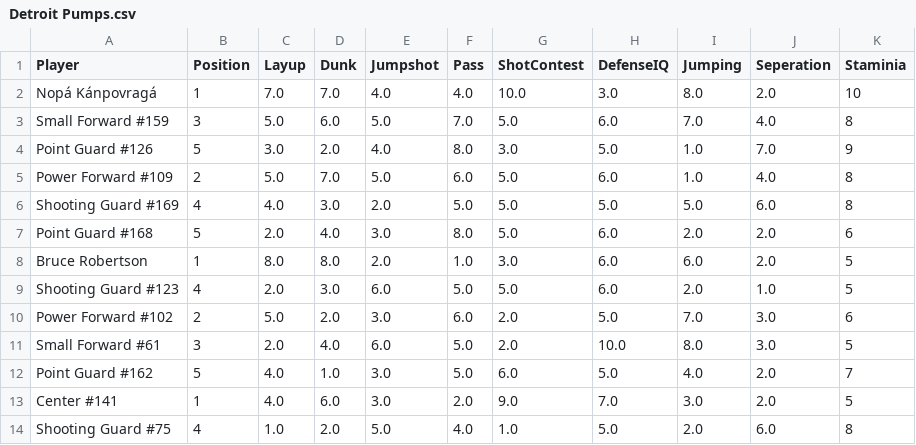
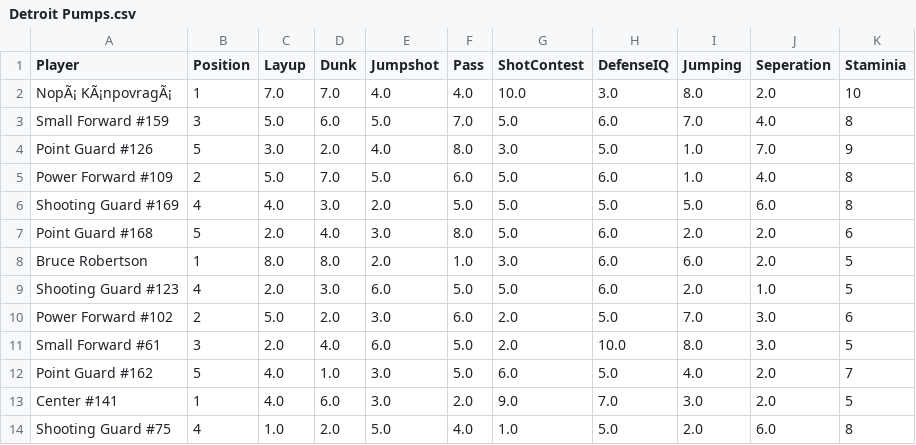
Before and after one commit to MatthewLDrake/FormulaBasketball, a CSV file: Detroit Pumps.csv, drawn as a sheet.

```diff
--- a/Detroit Pumps.csv
+++ b/Detroit Pumps.csv
@@ -1,3 +1,3 @@
 Player,Position,Layup,Dunk,Jumpshot,Pass,ShotContest,DefenseIQ,Jumping,Seperation,Staminia
-Nopá Kánpovragá,1,7.0,7.0,4.0,4.0,10.0,3.0,8.0,2.0,10
+NopÃ¡ KÃ¡npovragÃ¡,1,7.0,7.0,4.0,4.0,10.0,3.0,8.0,2.0,10
 Small Forward #159,3,5.0,6.0,5.0,7.0,5.0,6.0,7.0,4.0,8
```
Also changed, not shown: GameResults.csv, Lyintaria Kool Kats.csv, 14 other files.
